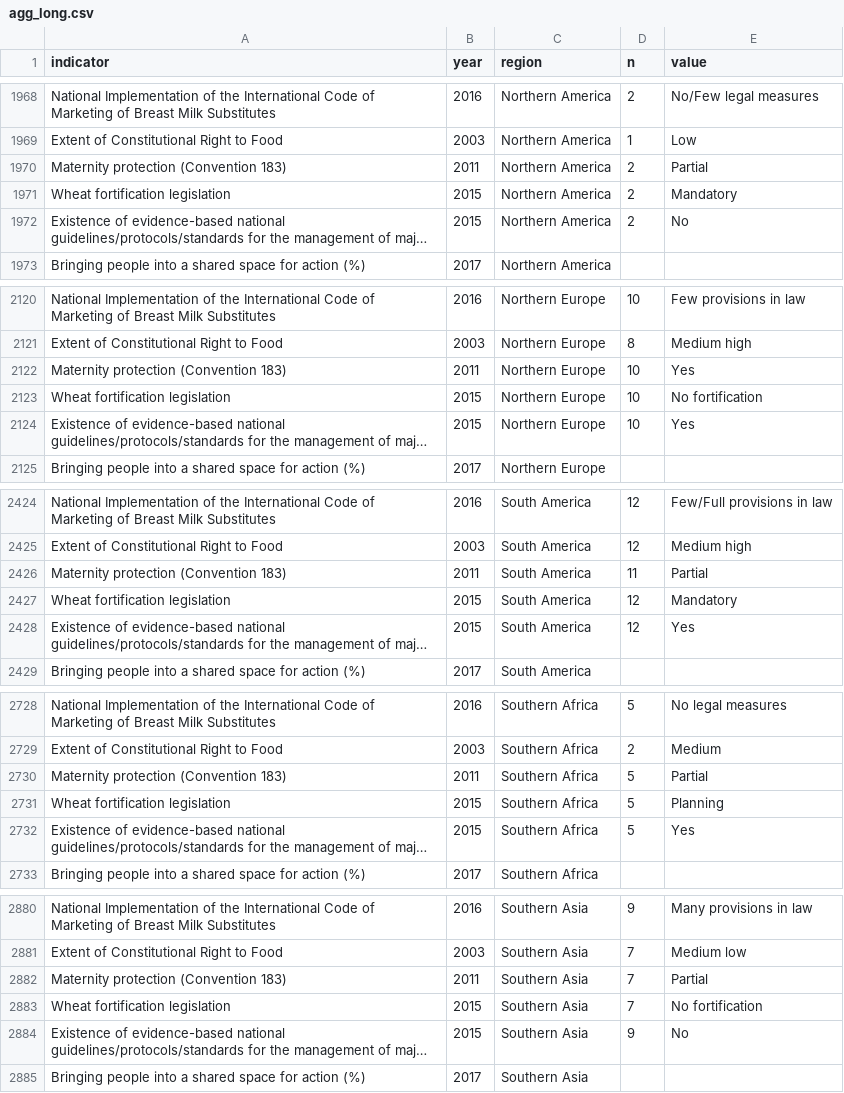
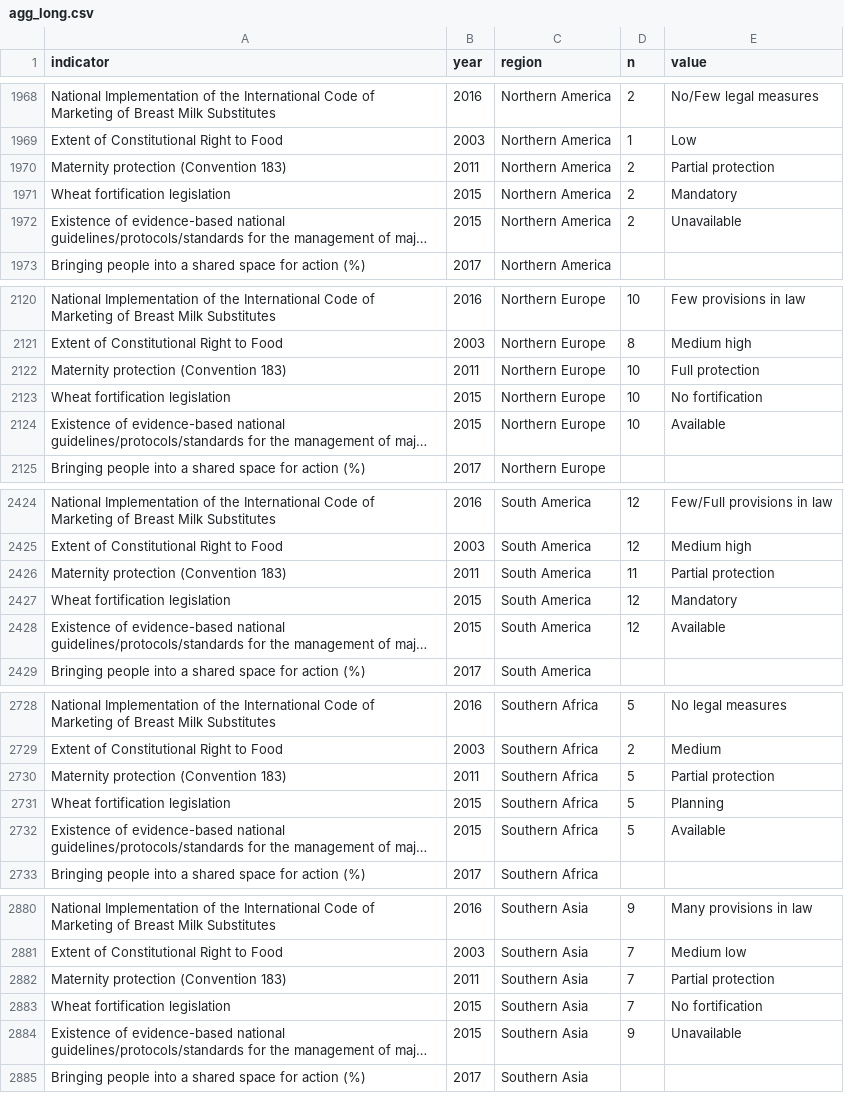
Before and after one commit to akmiller01/alexm-util, a CSV file: DevInit/GNR/2017/agg_long.csv, drawn as a sheet; only a part is shown, gaps mark what is left out; long unchanged cells end in …; the diff covers the shown part only; the diff names each change by its address in the sheet, - before the commit and + after, or states it on an @@ line.

```diff
--- a/DevInit/GNR/2017/agg_long.csv
+++ b/DevInit/GNR/2017/agg_long.csv
-E1970 (value): Partial
+E1970 (value): Partial protection
-E1972 (value): No
+E1972 (value): Unavailable
-E2122 (value): Yes
+E2122 (value): Full protection
-E2124 (value): Yes
+E2124 (value): Available
-E2426 (value): Partial
+E2426 (value): Partial protection
-E2428 (value): Yes
+E2428 (value): Available
-E2730 (value): Partial
+E2730 (value): Partial protection
-E2732 (value): Yes
+E2732 (value): Available
-E2882 (value): Partial
+E2882 (value): Partial protection
-E2884 (value): No
+E2884 (value): Unavailable
```
Also changed, not shown: 44 edited cells elsewhere in this file, 6 other files.
